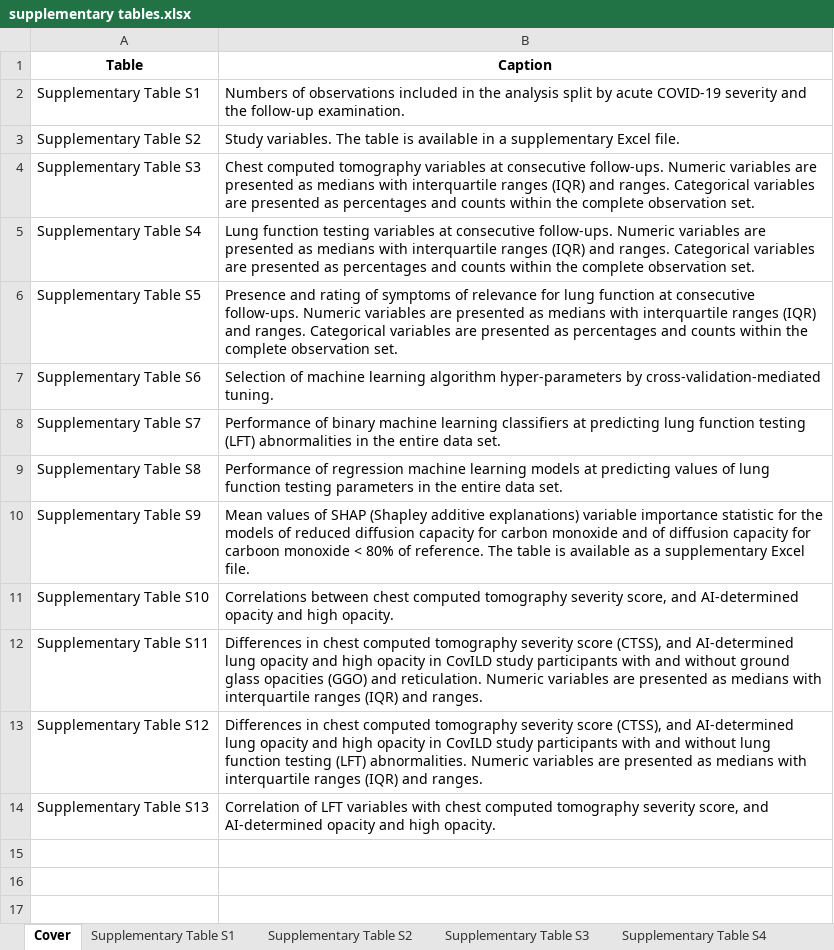
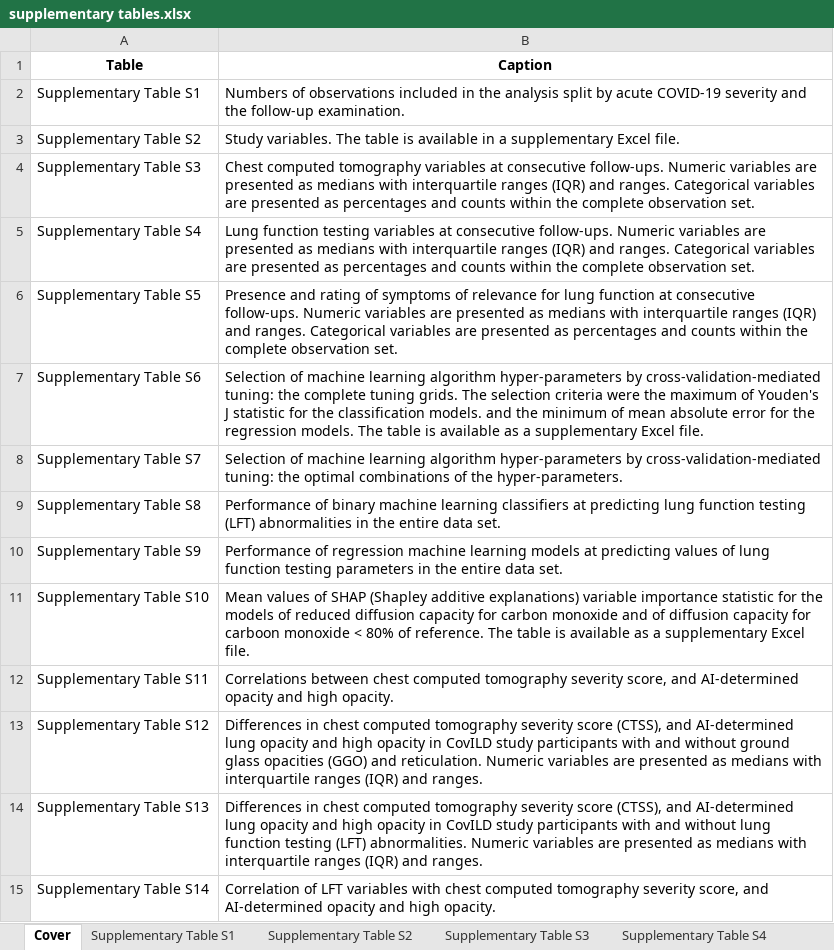
Before and after one commit to PiotrTymoszuk/CovILD_AI, an Excel workbook: paper/supplementary tables.xlsx, sheet Cover, drawn as a sheet; values as stored, in another font and other column widths than the file's, no borders; the diff names each change by its address in the sheet, - before the commit and + after, or states it on an @@ line.

Commit message:
Tuning grids in Supplementary Material
Showing the complete tuning grids in Supplementary Tables. Supplementary Figures for tuning of the models of DLCO < 80% and DLCO

```diff
--- a/paper/supplementary tables.xlsx (sheet Cover)
+++ b/paper/supplementary tables.xlsx (sheet Cover)
-B7 (Caption): …by cross-validation-mediated tuning.
+B7 (Caption): …by cross-validation-mediated tuning: the complete tuning grids. The selection criteria were the maximum of Youden's J statistic for the classification models. and the minimum of mean absolute error for the regression models. The table is available as a supplementary Excel file.
-B8 (Caption): Performance of binary machine learning classifiers at predicting lung function testing (LFT) abnormalities in the entire data set.
+B8 (Caption): Selection of machine learning algorithm hyper-parameters by cross-validation-mediated tuning: the optimal combinations of the hyper-parameters.
-B9 (Caption): Performance of regression machine learning models at predicting values of lung function testing parameters in the…
+B9 (Caption): Performance of binary machine learning classifiers at predicting lung function testing (LFT) abnormalities in the…
-B10 (Caption): Mean values of SHAP (Shapley additive explanations) variable importance statistic for the models of reduced diffusion capacity for carbon monoxide and of diffusion capacity for carboon monoxide < 80% of reference. The table is available as a supplementary Excel file.
+B10 (Caption): Performance of regression machine learning models at predicting values of lung function testing parameters in the entire data set.
-B11 (Caption): Correlations between chest computed tomography severity score, and AI-determined opacity and high opacity.
+B11 (Caption): Mean values of SHAP (Shapley additive explanations) variable importance statistic for the models of reduced diffusion capacity for carbon monoxide and of diffusion capacity for carboon monoxide < 80% of reference. The table is available as a supplementary Excel file.
-B12 (Caption): Differences in chest computed tomography severity score (CTSS), and AI-determined lung opacity and high opacity in CovILD study participants with and without ground glass opacities (GGO) and reticulation. Numeric variables are presented as medians with interquartile ranges (IQR) and ranges.
+B12 (Caption): Correlations between chest computed tomography severity score, and AI-determined opacity and high opacity.
-B13 (Caption): …and without lung function testing (LFT) abnormalities. Numeric variables…
+B13 (Caption): …and without ground glass opacities (GGO) and reticulation. Numeric variables…
-B14 (Caption): Correlation of LFT variables with chest computed tomography severity score, and AI-determined opacity and high opacity.
+B14 (Caption): Differences in chest computed tomography severity score (CTSS), and AI-determined lung opacity and high opacity in CovILD study participants with and without lung function testing (LFT) abnormalities. Numeric variables are presented as medians with interquartile ranges (IQR) and ranges.
+row 15: Supplementary Table S14 | Correlation of LFT variables with chest computed tomography severity score, and AI-determined opacity and high opacity.
```
Also changed, not shown: sheet Supplementary Table S6, sheet Supplementary Table S9, sheet Supplementary Table S10, sheet Supplementary Table S12, sheet Supplementary Table S8, sheet Supplementary Table S7, 2 more sheets, other sheet tabs, paper/tables.xlsx, 37 other files.
